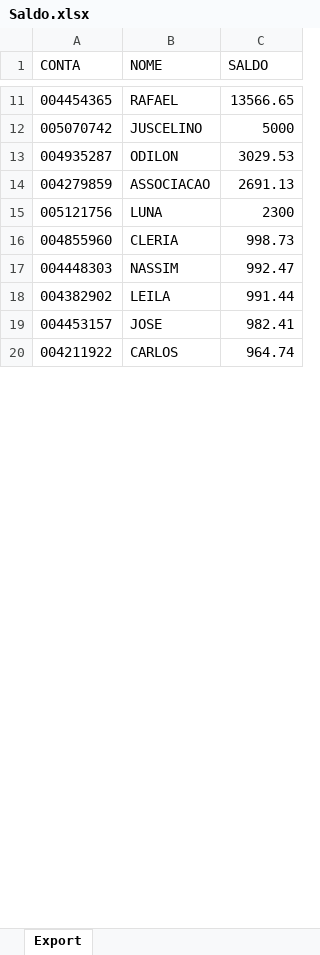
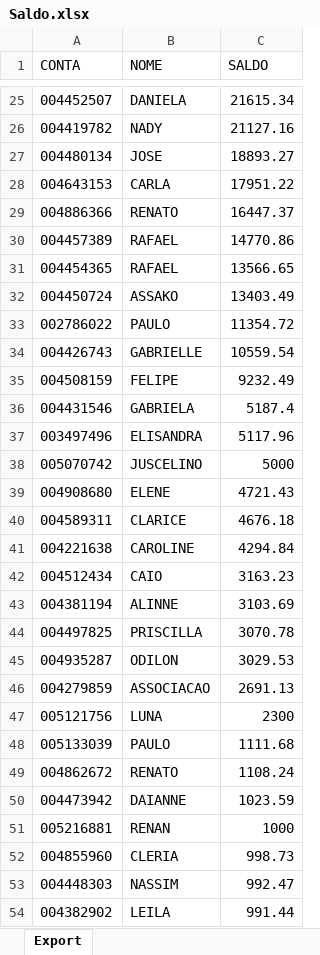
Before and after one commit to lauroteles/app_mesa_de_opera-es_corrigido, an Excel workbook: Saldo.xlsx, sheet Export, drawn as a sheet; only a part is shown, gaps mark what is left out; the shorter side is filled out with more unchanged rows; values as stored, in another font and other column widths than the file's, no borders; the diff covers the shown part only; the diff names each change by its address in the sheet, - before the commit and + after, or states it on an @@ line.

```diff
--- a/Saldo.xlsx (sheet Export)
+++ b/Saldo.xlsx (sheet Export)
+row 25: 004452507 | DANIELA | 21615.34
+row 26: 004419782 | NADY | 21127.16
+row 27: 004480134 | JOSE | 18893.27
+row 28: 004643153 | CARLA | 17951.22
+row 29: 004886366 | RENATO | 16447.37
+row 30: 004457389 | RAFAEL | 14770.86
+row 32: 004450724 | ASSAKO | 13403.49
+row 33: 002786022 | PAULO | 11354.72
+row 34: 004426743 | GABRIELLE | 10559.54
+row 35: 004508159 | FELIPE | 9232.49
+row 36: 004431546 | GABRIELA | 5187.4
+row 37: 003497496 | ELISANDRA | 5117.96
+row 39: 004908680 | ELENE | 4721.43
+row 40: 004589311 | CLARICE | 4676.18
+row 41: 004221638 | CAROLINE | 4294.84
+row 42: 004512434 | CAIO | 3163.23
+row 43: 004381194 | ALINNE | 3103.69
+row 44: 004497825 | PRISCILLA | 3070.78
+row 48: 005133039 | PAULO | 1111.68
+row 49: 004862672 | RENATO | 1108.24
+row 50: 004473942 | DAIANNE | 1023.59
+row 51: 005216881 | RENAN | 1000
```
Also changed, not shown: 31 added rows, 36 removed rows and 5 edited cells elsewhere in this sheet, PL Total.xlsx, controle.xlsx.
